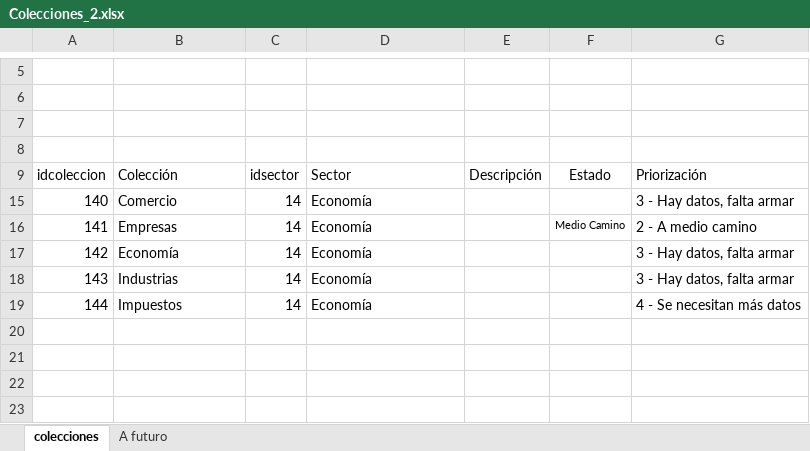
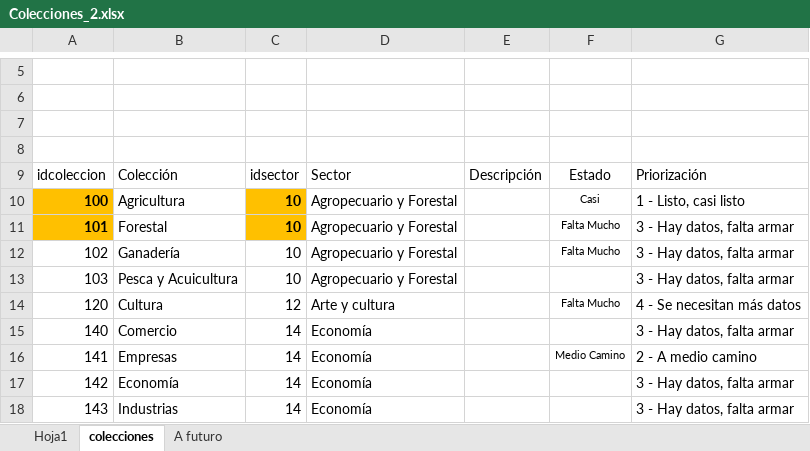
Before and after one commit to Sud-Austral/MONITOREO-DI, an Excel workbook: 000 AGENCIA INFORMACION DI/Colecciones_2.xlsx, sheet colecciones, drawn as a sheet; only a part is shown, gaps mark what is left out; the shorter side is filled out with more unchanged rows; values as stored, in another font and other column widths than the file's, no borders; charts and pictures and conditional formats and table styles not drawn; the diff covers the shown part only; the diff names each change by its address in the sheet, - before the commit and + after, or states it on an @@ line.

```diff
--- a/000 AGENCIA INFORMACION DI/Colecciones_2.xlsx (sheet colecciones)
+++ b/000 AGENCIA INFORMACION DI/Colecciones_2.xlsx (sheet colecciones)
+sheet tab: Hoja1
@@ row 10 unhidden: 100 | Agricultura | 10 | Agropecuario y Forestal |  | Casi | 1 - Listo, casi listo @@
@@ row 11 unhidden: 101 | Forestal | 10 | Agropecuario y Forestal |  | Falta Mucho | 3 - Hay datos, falta armar @@
@@ row 12 unhidden: 102 | Ganadería | 10 | Agropecuario y Forestal |  | Falta Mucho | 3 - Hay datos, falta armar @@
@@ row 13 unhidden: 103 | Pesca y Acuicultura | 10 | Agropecuario y Forestal |  |  | 3 - Hay datos, falta armar @@
@@ row 14 unhidden: 120 | Cultura | 12 | Arte y cultura |  | Falta Mucho | 4 - Se necesitan más datos @@
```
Also changed, not shown: 68 hidden or unhidden rows elsewhere in this sheet, 000 BASE GENERAL 2022/Tipo 2. Regional.xlsx.
